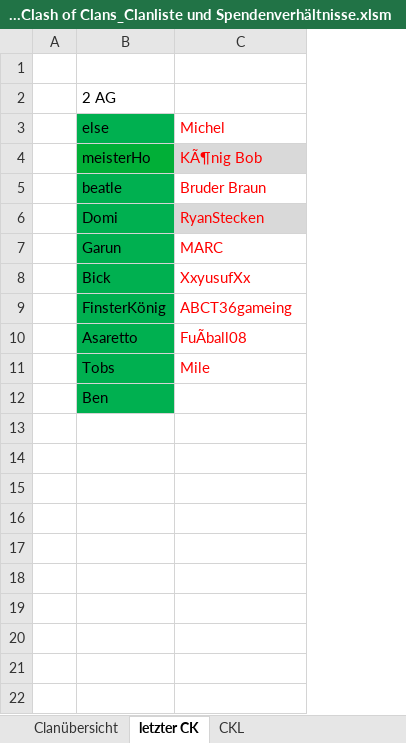
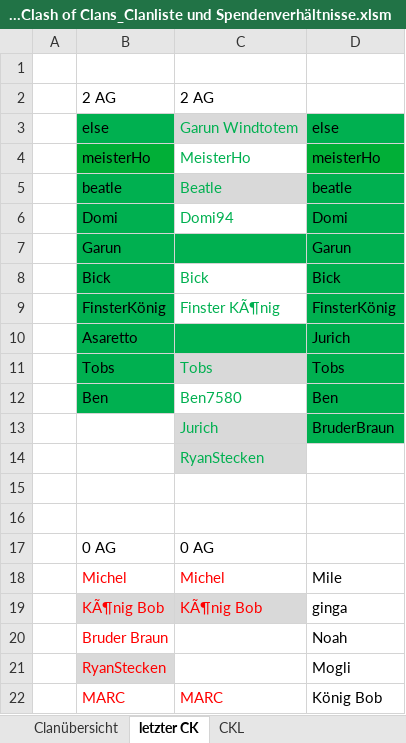
Before and after one commit to GarunWindtotem/Clash_of_Clans, an Excel workbook: V 01.1_Clash of Clans_Clanliste und Spendenverhältnisse.xlsm, sheet letzter CK, drawn as a sheet; only a part is shown; values as stored, in another font and other column widths than the file's, no borders; the diff covers the shown part only; the diff names each change by its address in the sheet, - before the commit and + after, or states it on an @@ line.

```diff
--- a/V 01.1_Clash of Clans_Clanliste und Spendenverhältnisse.xlsm (sheet letzter CK)
+++ b/V 01.1_Clash of Clans_Clanliste und Spendenverhältnisse.xlsm (sheet letzter CK)
+column D, rows 3-12: else | meisterHo | beatle | Domi | Garun | Bick | FinsterKönig | Jurich | Tobs | Ben
-C2: (empty)
+C2: 2 AG
-C3: Michel
+C3: Garun Windtotem
-C3 fill: none
+C3 fill: #D9D9D9
-C3:C6 text colour: #FF0000
+C3:C6 text colour: #00B050
-C4: KÃ¶nig Bob
+C4: MeisterHo
-C4 fill: #D9D9D9
+C4 fill: none
-C5: Bruder Braun
+C5: Beatle
-C5 fill: none
+C5 fill: #D9D9D9
-C6: RyanStecken
+C6: Domi94
-C6 fill: #D9D9D9
+C6 fill: none
-C7: MARC
+C7: (empty)
-C7 fill: none
+C7 fill: #00B050
-C8: XxyusufXx
+C8: Bick
-C8:C9 text colour: #FF0000
+C8:C9 text colour: #00B050
-C9: ABCT36gameing
+C9: Finster KÃ¶nig
-C10: FuÃball08
+C10: (empty)
-C10 fill: none
+C10 fill: #00B050
-C11: Mile
+C11: Tobs
@@ C11 fill: none → #D9D9D9, text colour: #FF0000 → #00B050 @@
-C12: (empty)
+C12: Ben7580
+row 13:  |  | Jurich | BruderBraun
+row 14:  |  | RyanStecken
+row 15: (empty)
+row 16: (empty)
+row 17:  | 0 AG | 0 AG
+row 18:  | Michel | Michel | Mile
+row 19:  | KÃ¶nig Bob | KÃ¶nig Bob | ginga
+row 20:  | Bruder Braun |  | Noah
+row 21:  | RyanStecken |  | Mogli
+row 22:  | MARC | MARC | König Bob
```
Also changed, not shown: 7 added rows elsewhere in this sheet, sheet Clanübersicht.
